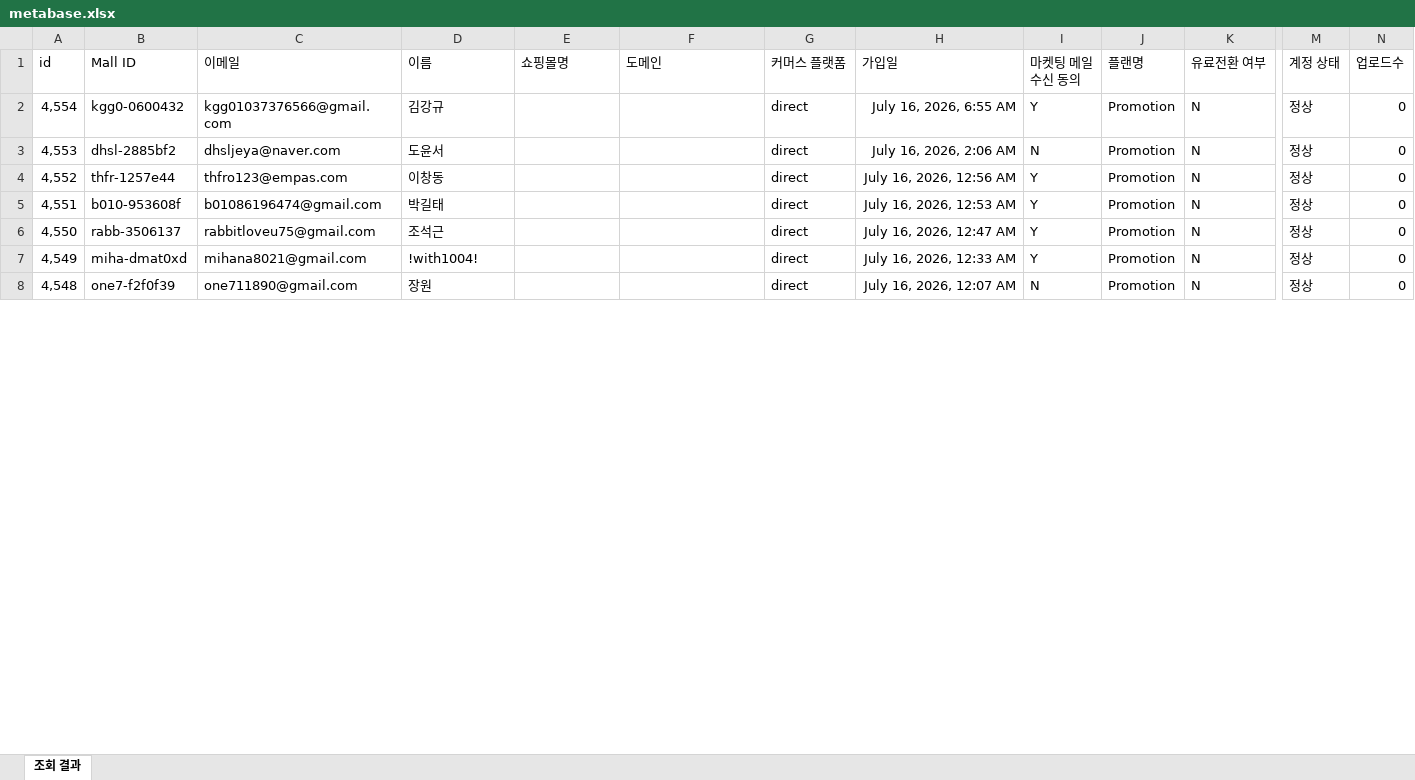
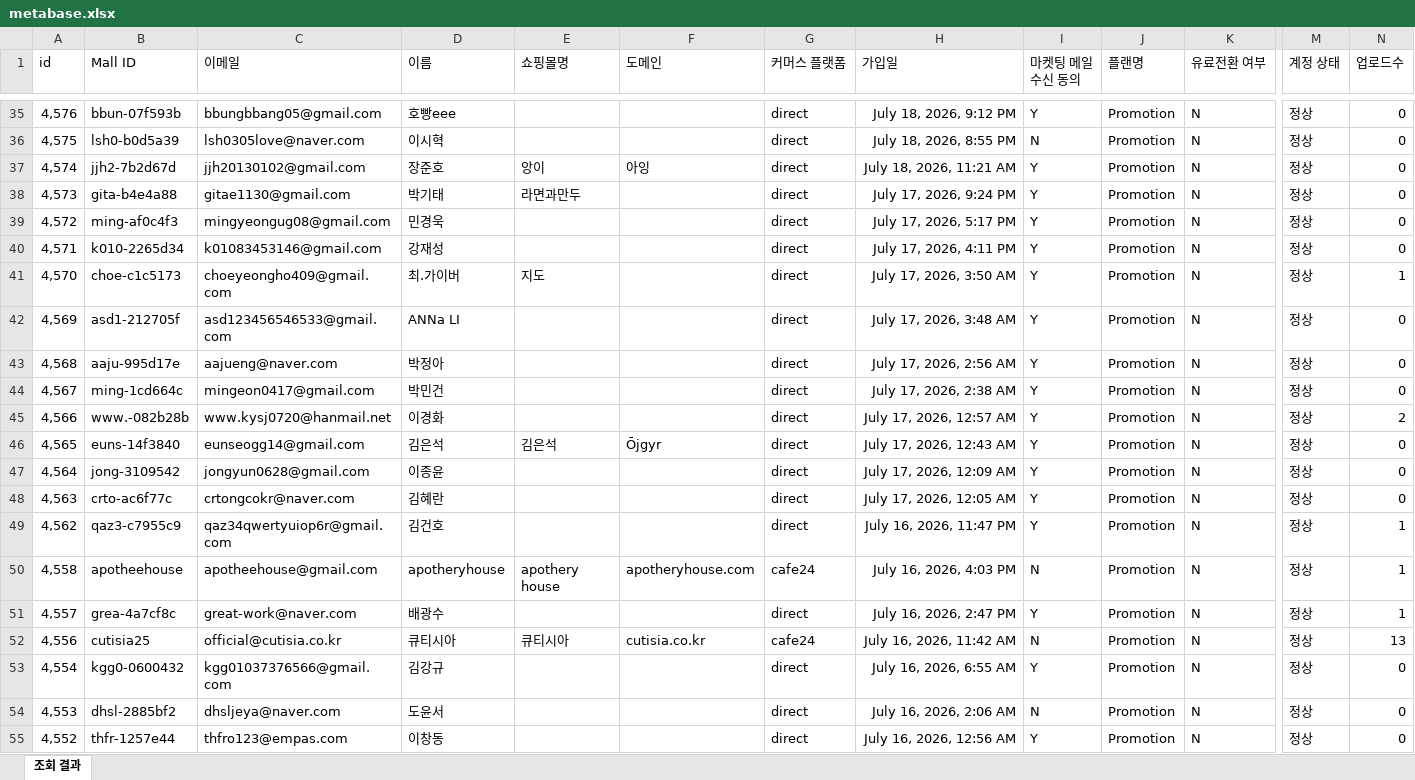
Before and after one commit to CTND-Marketing/charlla, an Excel workbook: data/2026-07/metabase.xlsx, sheet 조회 결과, drawn as a sheet; only a part is shown, gaps mark what is left out; the shorter side is filled out with more unchanged rows; values as stored, in another font and other column widths than the file's, no borders; rows hold the shown columns only; the diff covers the shown part only; the diff names each change by its address in the sheet, - before the commit and + after, or states it on an @@ line.

```diff
--- a/data/2026-07/metabase.xlsx (sheet 조회 결과)
+++ b/data/2026-07/metabase.xlsx (sheet 조회 결과)
+row 35: 4,576 | bbun-07f593b | bbungbbang05@gmail.com | 호빵eee |  |  | direct | July 18, 2026, 9:12 PM | Y | Promotion | N | 정상 | 0
+row 36: 4,575 | lsh0-b0d5a39 | lsh0305love@naver.com | 이시혁 |  |  | direct | July 18, 2026, 8:55 PM | N | Promotion | N | 정상 | 0
+row 37: 4,574 | jjh2-7b2d67d | jjh20130102@gmail.com | 장준호 | 앙이 | 아잉 | direct | July 18, 2026, 11:21 AM | Y | Promotion | N | 정상 | 0
+row 38: 4,573 | gita-b4e4a88 | gitae1130@gmail.com | 박기태 | 라면과만두 |  | direct | July 17, 2026, 9:24 PM | Y | Promotion | N | 정상 | 0
+row 39: 4,572 | ming-af0c4f3 | mingyeongug08@gmail.com | 민경욱 |  |  | direct | July 17, 2026, 5:17 PM | Y | Promotion | N | 정상 | 0
+row 40: 4,571 | k010-2265d34 | k01083453146@gmail.com | 강재성 |  |  | direct | July 17, 2026, 4:11 PM | Y | Promotion | N | 정상 | 0
+row 41: 4,570 | choe-c1c5173 | choeyeongho409@gmail.com | 최.가이버 | 지도 |  | direct | July 17, 2026, 3:50 AM | Y | Promotion | N | 정상 | 1
+row 42: 4,569 | asd1-212705f | asd123456546533@gmail.com | ANNa LI |  |  | direct | July 17, 2026, 3:48 AM | Y | Promotion | N | 정상 | 0
+row 43: 4,568 | aaju-995d17e | aajueng@naver.com | 박정아 |  |  | direct | July 17, 2026, 2:56 AM | Y | Promotion | N | 정상 | 0
+row 44: 4,567 | ming-1cd664c | mingeon0417@gmail.com | 박민건 |  |  | direct | July 17, 2026, 2:38 AM | Y | Promotion | N | 정상 | 0
+row 45: 4,566 | www.-082b28b | www.kysj0720@hanmail.net | 이경화 |  |  | direct | July 17, 2026, 12:57 AM | Y | Promotion | N | 정상 | 2
+row 46: 4,565 | euns-14f3840 | eunseogg14@gmail.com | 김은석 | 김은석 | Ōjgyr | direct | July 17, 2026, 12:43 AM | Y | Promotion | N | 정상 | 0
+row 47: 4,564 | jong-3109542 | jongyun0628@gmail.com | 이종윤 |  |  | direct | July 17, 2026, 12:09 AM | Y | Promotion | N | 정상 | 0
+row 48: 4,563 | crto-ac6f77c | crtongcokr@naver.com | 김혜란 |  |  | direct | July 17, 2026, 12:05 AM | Y | Promotion | N | 정상 | 0
+row 49: 4,562 | qaz3-c7955c9 | qaz34qwertyuiop6r@gmail.com | 김건호 |  |  | direct | July 16, 2026, 11:47 PM | Y | Promotion | N | 정상 | 1
+row 50: 4,558 | apotheehouse | apotheehouse@gmail.com | apotheryhouse | apothery house | apotheryhouse.com | cafe24 | July 16, 2026, 4:03 PM | N | Promotion | N | 정상 | 1
+row 51: 4,557 | grea-4a7cf8c | great-work@naver.com | 배광수 |  |  | direct | July 16, 2026, 2:47 PM | Y | Promotion | N | 정상 | 1
+row 52: 4,556 | cutisia25 | official@cutisia.co.kr | 큐티시아 | 큐티시아 | cutisia.co.kr | cafe24 | July 16, 2026, 11:42 AM | N | Promotion | N | 정상 | 13
```
Also changed, not shown: 33 added rows, 1 removed row and 157 edited cells elsewhere in this sheet, 2 other files.
